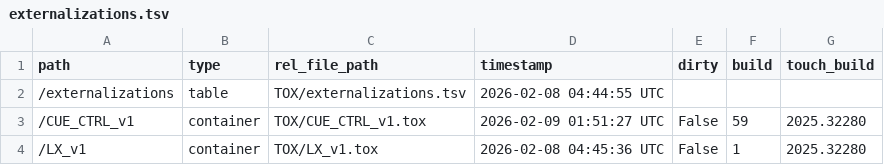
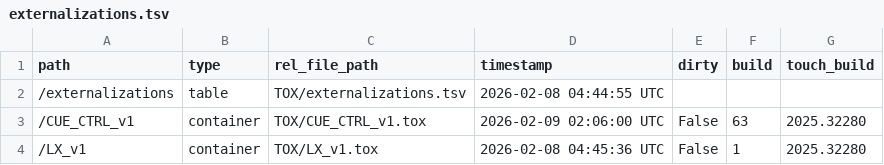
Before and after one commit to altar-space/they-are-coming-in-td, a TSV file: they-are-coming-in.v1/TOX/externalizations.tsv, drawn as a sheet.

```diff
--- a/they-are-coming-in.v1/TOX/externalizations.tsv
+++ b/they-are-coming-in.v1/TOX/externalizations.tsv
@@ -2,3 +2,3 @@ path	type	rel_file_path	timestamp	dirty	build	touch_build
 /externalizations	table	TOX/externalizations.tsv	2026-02-08 04:44:55 UTC			
-/CUE_CTRL_v1	container	TOX/CUE_CTRL_v1.tox	2026-02-09 01:51:27 UTC	False	59	2025.32280
+/CUE_CTRL_v1	container	TOX/CUE_CTRL_v1.tox	2026-02-09 02:06:00 UTC	False	63	2025.32280
 /LX_v1	container	TOX/LX_v1.tox	2026-02-08 04:45:36 UTC	False	1	2025.32280
```
Also changed, not shown: 7 other files.
